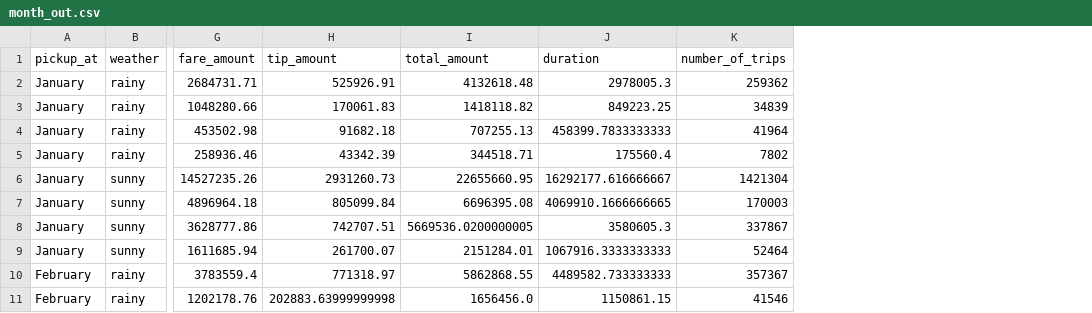
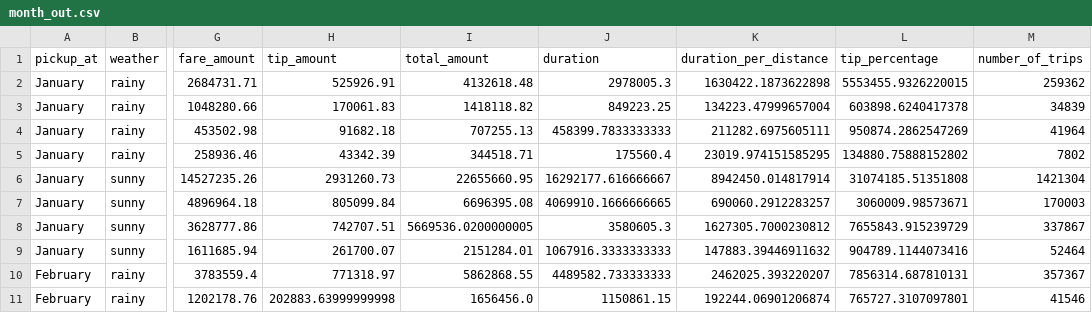
Before and after one commit to andersthuesen/andersthuesen.github.io, a CSV file: social-data-analysis-final-project/output/month_out.csv, drawn as a sheet; only a part is shown, gaps mark what is left out; the diff names each change by its address in the sheet, - before the commit and + after, or states it on an @@ line.

Commit message:
included tip_percentage and duration_per_distance and some map plots

```diff
--- a/social-data-analysis-final-project/output/month_out.csv
+++ b/social-data-analysis-final-project/output/month_out.csv
+column K (duration_per_distance), rows 2-11: 1630422.1873622898 | 134223.47999657004 | 211282.6975605111 | 23019.974151585295 | 8942450.014817914 | 690060.2912283257 | 1627305.7000230812 | 147883.39446911632 | 2462025.393220207 | 192244.06901206874
+column L (tip_percentage), rows 2-11: 5553455.9326220015 | 603898.6240417378 | 950874.2862547269 | 134880.75888152802 | 31074185.51351808 | 3060009.98573671 | 7655843.915239729 | 904789.1144073416 | 7856314.687810131 | 765727.3107097801
```
Also changed, not shown: 5 other files.
